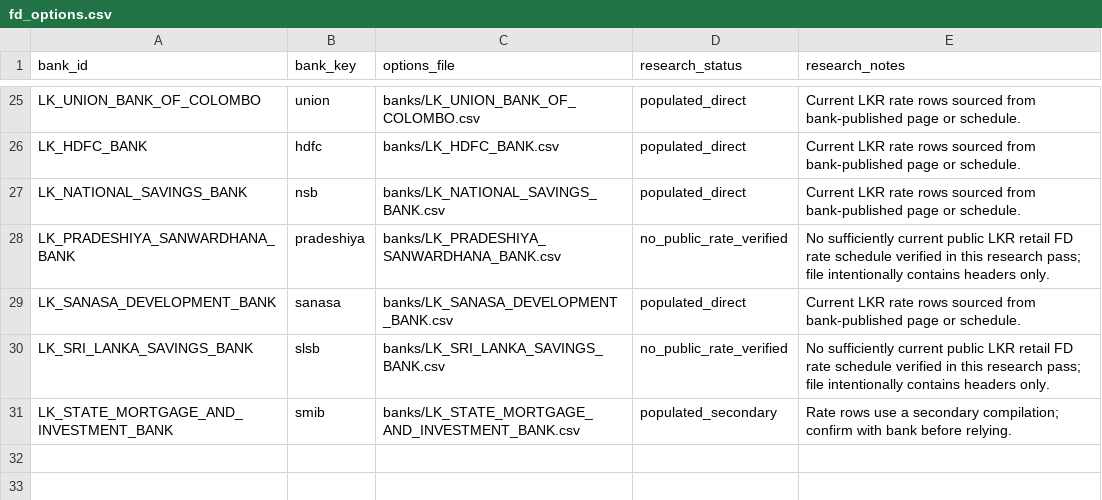
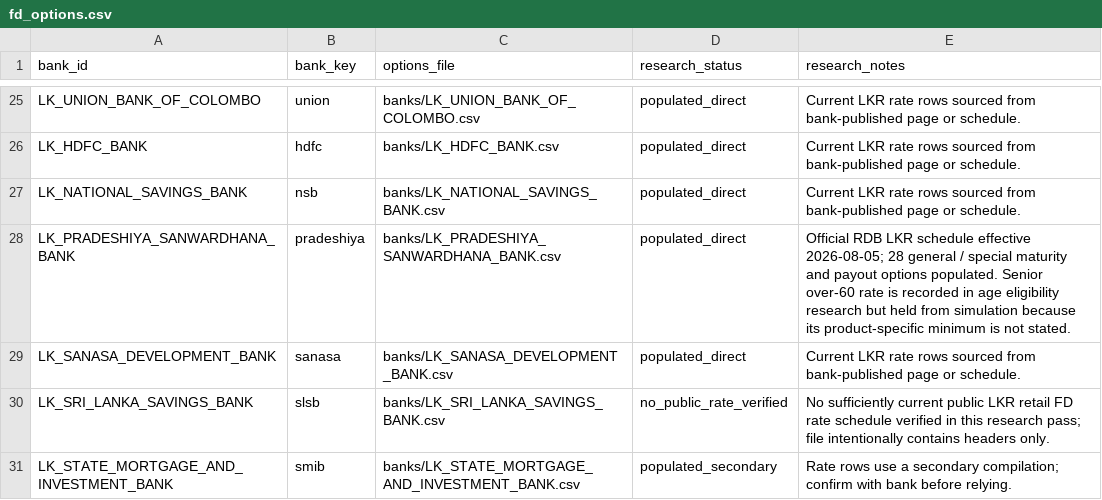
Before and after one commit to aaron-fredrick/FD-Calculator, a CSV file: data/fd_options/fd_options.csv, drawn as a sheet; only a part is shown, gaps mark what is left out.

Commit message:
data(index): mark RDB as populated from official rate schedule

```diff
--- a/data/fd_options/fd_options.csv
+++ b/data/fd_options/fd_options.csv
@@ -27,3 +27,3 @@ LK_HDFC_BANK,hdfc,banks/LK_HDFC_BANK.csv,populated_direct,Current LKR rate rows
 LK_NATIONAL_SAVINGS_BANK,nsb,banks/LK_NATIONAL_SAVINGS_BANK.csv,populated_direct,Current LKR rate rows sourced from bank-published page or schedule.
-LK_PRADESHIYA_SANWARDHANA_BANK,pradeshiya,banks/LK_PRADESHIYA_SANWARDHANA_BANK.csv,no_public_rate_verified,No sufficiently current public LKR retail FD rate schedule verified in this research pass; file intentionally contains headers only.
+LK_PRADESHIYA_SANWARDHANA_BANK,pradeshiya,banks/LK_PRADESHIYA_SANWARDHANA_BANK.csv,populated_direct,Official RDB LKR schedule effective 2026-08-05; 28 general / special maturity and payout options populated. Senior over-60 rate is recorded in age eligibility research but held from simulation because its product-specific minimum is not stated.
 LK_SANASA_DEVELOPMENT_BANK,sanasa,banks/LK_SANASA_DEVELOPMENT_BANK.csv,populated_direct,Current LKR rate rows sourced from bank-published page or schedule.
```
